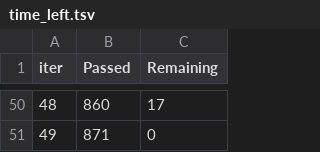
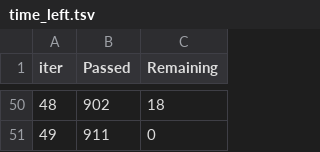
Before and after one commit to agpark1/VC-Sourcing-Model-Unit2-Build, a TSV file: catboost_info/time_left.tsv, drawn as a sheet; only a part is shown, gaps mark what is left out; the diff covers the shown part only.

Commit message:
catboost applied

```diff
--- a/catboost_info/time_left.tsv
+++ b/catboost_info/time_left.tsv
@@ -50,2 +50,2 @@ iter	Passed	Remaining
-48	860	17
-49	871	0
+48	902	18
+49	911	0
```
Also changed, not shown: 96 edited cells elsewhere in this file, 3 other files.
